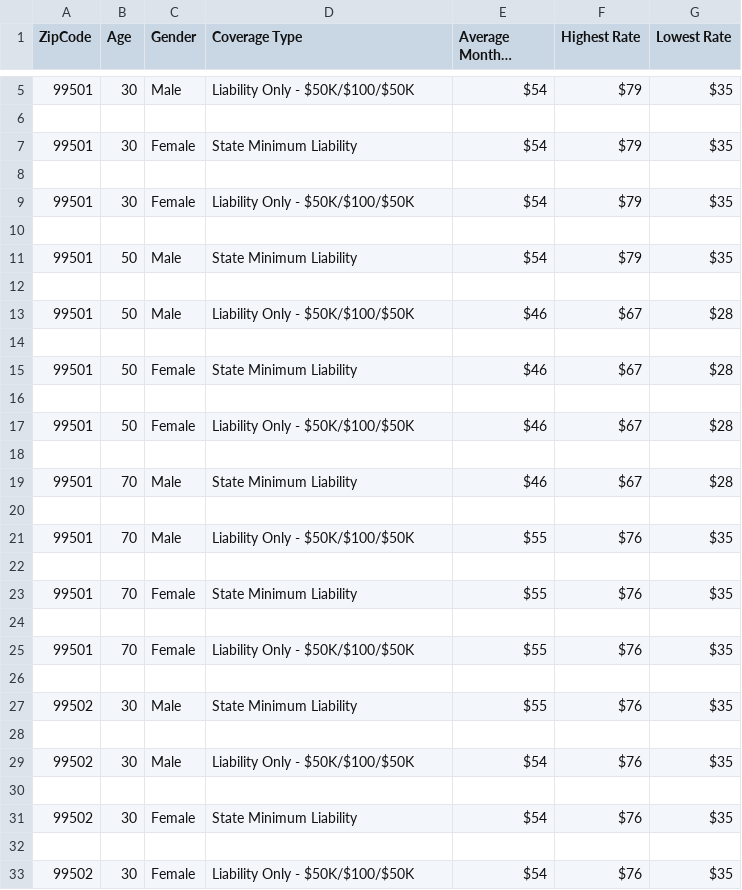
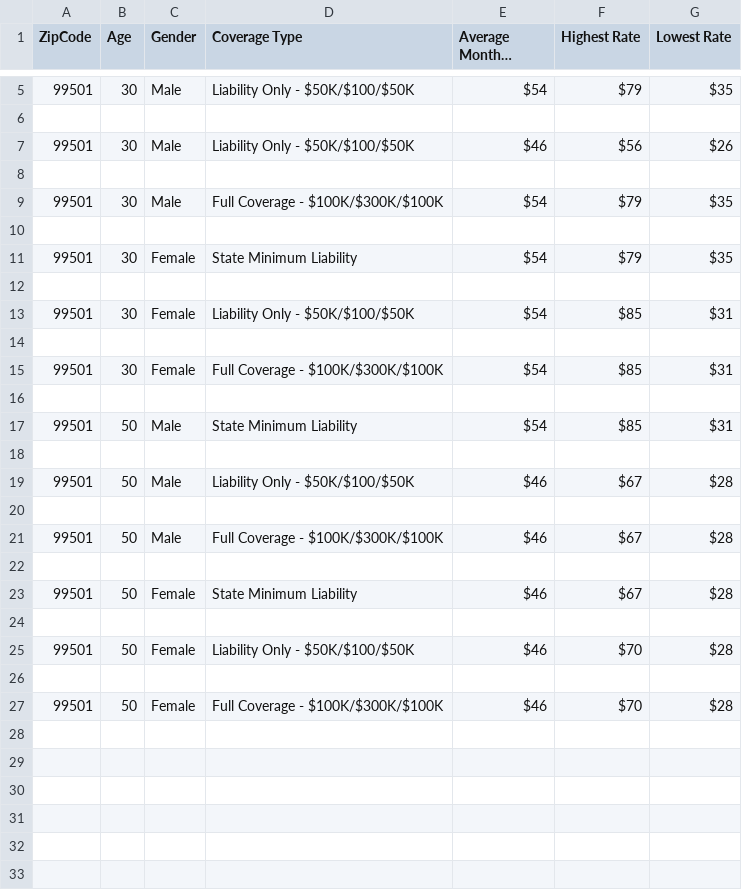
Before and after one commit to professorbruh/InsuraceScraping, a CSV file: Car Insurance/AK.csv, drawn as a sheet; only a part is shown, gaps mark what is left out; long unchanged cells end in …; removed rows and columns are numbered as before the commit, all else as after; the diff covers the shown part only; the diff names each change by its address in the sheet, - before the commit and + after, or states it on an @@ line.

Commit message:
Not Getting proper values in page

```diff
--- a/Car Insurance/AK.csv
+++ b/Car Insurance/AK.csv
+row 7: 99501 | 30 | Male | Liability Only - $50K/$100/$50K | $46 | $56 | $26
+row 8: (empty)
+row 9: 99501 | 30 | Male | Full Coverage - $100K/$300K/$100K | $54 | $79 | $35
+row 10: (empty)
-F13 (Highest Rate): $79
+F13 (Highest Rate): $85
-G13 (Lowest Rate): $35
+G13 (Lowest Rate): $31
+row 15: 99501 | 30 | Female | Full Coverage - $100K/$300K/$100K | $54 | $85 | $31
+row 16: (empty)
-F17 (Highest Rate): $79
+F17 (Highest Rate): $85
-G17 (Lowest Rate): $35
+G17 (Lowest Rate): $31
+row 21: 99501 | 50 | Male | Full Coverage - $100K/$300K/$100K | $46 | $67 | $28
+row 22: (empty)
-F25 (Highest Rate): $67
+F25 (Highest Rate): $70
-B27 (Age): 70
+B27 (Age): 50
-C27 (Gender): Male
+C27 (Gender): Female
-D27 (Coverage Type): State Minimum Liability
+D27 (Coverage Type): Full Coverage - $100K/$300K/$100K
-F27 (Highest Rate): $67
+F27 (Highest Rate): $70
-row 20: (empty)
-row 21: 99501 | 70 | Male | Liability Only - $50K/$100/$50K | $55 | $76 | $35
-row 22: (empty)
-row 23: 99501 | 70 | Female | State Minimum Liability | $55 | $76 | $35
-row 24: (empty)
-row 25: 99501 | 70 | Female | Liability Only - $50K/$100/$50K | $55 | $76 | $35
-row 26: (empty)
-row 27: 99502 | 30 | Male | State Minimum Liability | $55 | $76 | $35
-row 28: (empty)
-row 29: 99502 | 30 | Male | Liability Only - $50K/$100/$50K | $54 | $76 | $35
-row 30: (empty)
-row 31: 99502 | 30 | Female | State Minimum Liability | $54 | $76 | $35
-row 32: (empty)
-row 33: 99502 | 30 | Female | Liability Only - $50K/$100/$50K | $54 | $76 | $35
```
Also changed, not shown: 16 removed rows elsewhere in this file, 1 other file.
